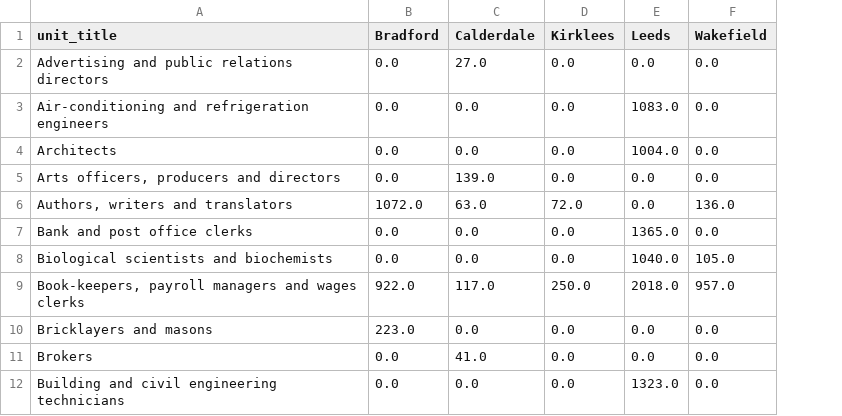
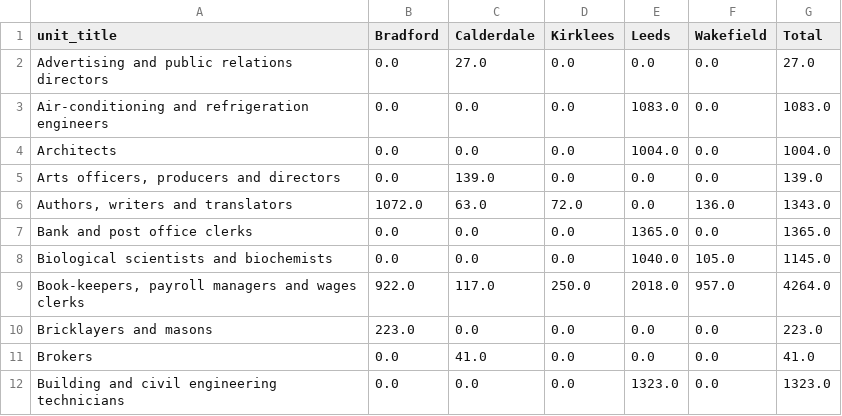
Before and after one commit to ChristianSpence/WNYCC-LSIP, a CSV file: site/wycc/demand/_data/postings_by_soc4_unit.csv, drawn as a sheet; only a part is shown; the diff names each change by its address in the sheet, - before the commit and + after, or states it on an @@ line.

```diff
--- a/site/wycc/demand/_data/postings_by_soc4_unit.csv
+++ b/site/wycc/demand/_data/postings_by_soc4_unit.csv
+column G (Total), rows 2-12: 27.0 | 1083.0 | 1004.0 | 139.0 | 1343.0 | 1365.0 | 1145.0 | 4264.0 | 223.0 | 41.0 | 1323.0
```
Also changed, not shown: site/wycc/demand/_data/postings_by_soc4_sub_major.csv, 5 other files.
